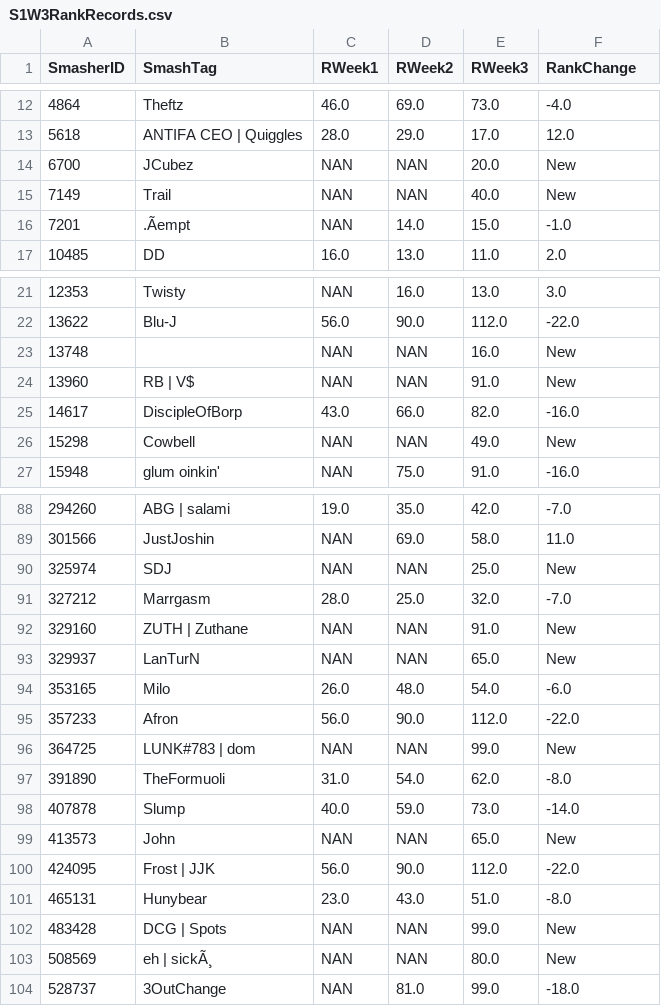
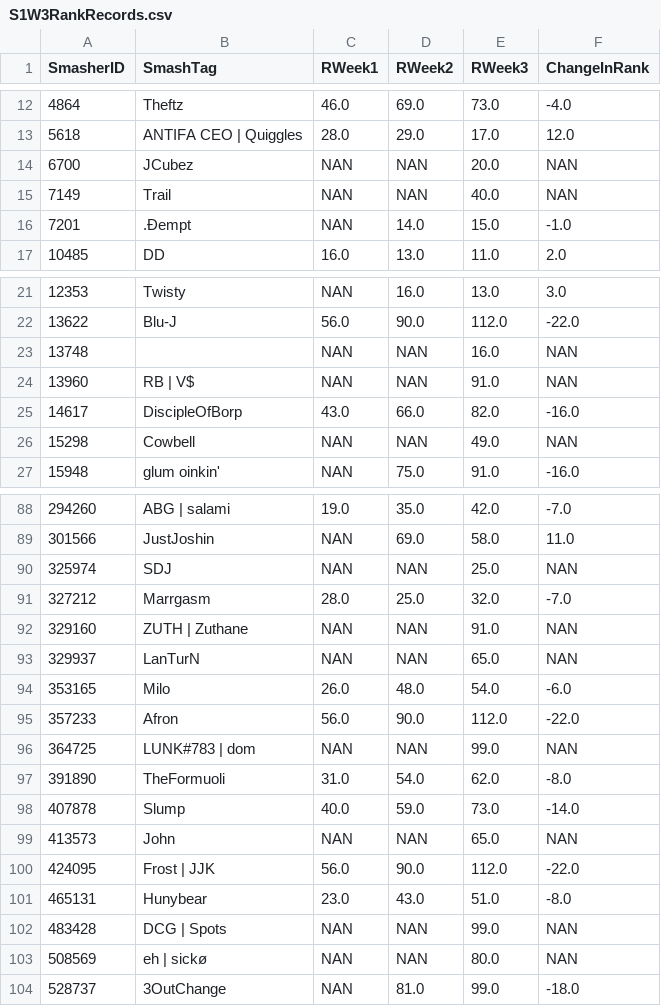
Before and after one commit to EricChagoya/TMT-Ranking-System, a CSV file: Data/Season1/Records/S1W3RankRecords.csv, drawn as a sheet; only a part is shown, gaps mark what is left out; the diff covers the shown part only; the diff names each change by its address in the sheet, - before the commit and + after, or states it on an @@ line.

```diff
--- a/Data/Season1/Records/S1W3RankRecords.csv
+++ b/Data/Season1/Records/S1W3RankRecords.csv
-F1: RankChange
+F1: ChangeInRank
-F14:F15 (ChangeInRank): New
+F14:F15 (ChangeInRank): NAN
-B16 (SmashTag): .Ãempt
+B16 (SmashTag): .Ðempt
-F23:F24 (ChangeInRank): New
+F23:F24 (ChangeInRank): NAN
-F26 (ChangeInRank): New
+F26 (ChangeInRank): NAN
-F90 (ChangeInRank): New
+F90 (ChangeInRank): NAN
-F92:F93 (ChangeInRank): New
+F92:F93 (ChangeInRank): NAN
-F96 (ChangeInRank): New
+F96 (ChangeInRank): NAN
-F99 (ChangeInRank): New
+F99 (ChangeInRank): NAN
-F102:F103 (ChangeInRank): New
+F102:F103 (ChangeInRank): NAN
-B103 (SmashTag): eh | sickÃ¸
+B103 (SmashTag): eh | sickø
```
Also changed, not shown: 12 edited cells elsewhere in this file, Data/Season1/Records/S1W3Features.csv, Data/Season1/Records/S1W3Placements.csv, 2 other files.
